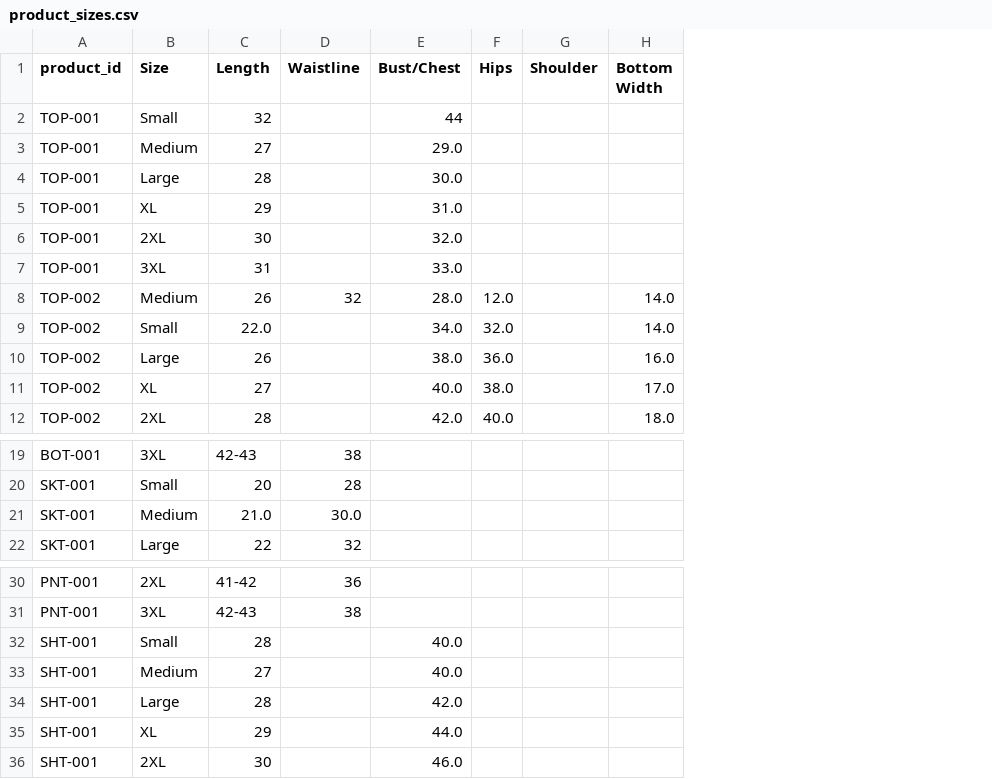
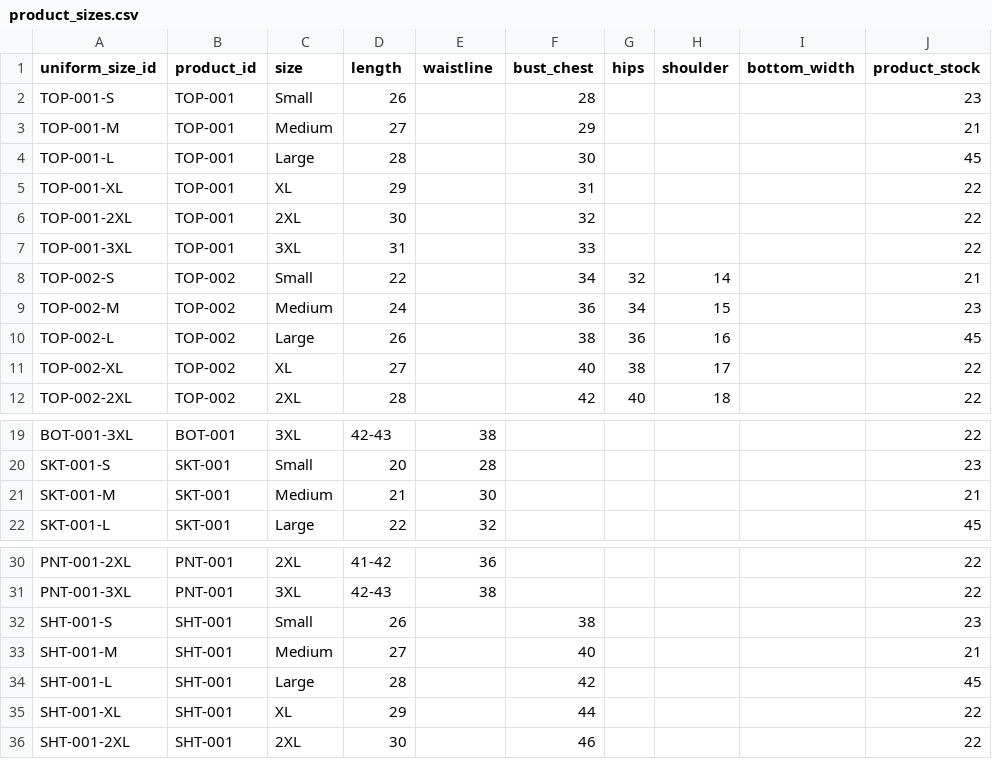
Before and after one commit to knnjy/aop_system_services, a CSV file: data/uniforms/product_sizes.csv, drawn as a sheet; only a part is shown, gaps mark what is left out; removed rows and columns are numbered as before the commit, all else as after; the diff names each change by its address in the sheet, - before the commit and + after, or states it on an @@ line.

Commit message:
add order data table

```diff
--- a/data/uniforms/product_sizes.csv
+++ b/data/uniforms/product_sizes.csv
+column A (uniform_size_id), rows 2-8: TOP-001-S | TOP-001-M | TOP-001-L | TOP-001-XL | TOP-001-2XL | TOP-001-3XL | TOP-002-S; rows 10-12: TOP-002-L | TOP-002-XL | TOP-002-2XL; rows 19-22: BOT-001-3XL | SKT-001-S | SKT-001-M | SKT-001-L; rows 30-36: PNT-001-2XL | PNT-001-3XL | SHT-001-S | SHT-001-M | SHT-001-L | SHT-001-XL | SHT-001-2XL
-column E (Bust/Chest), rows 2-7: 44 | 29.0 | 30.0 | 31.0 | 32.0 | 33.0; rows 9-12: 34.0 | 38.0 | 40.0 | 42.0; rows 32-36: 40.0 | 40.0 | 42.0 | 44.0 | 46.0
-column F (Hips), rows 9-12: 32.0 | 36.0 | 38.0 | 40.0
-column G (Shoulder), empty
-column H (Bottom Width), rows 9-12: 14.0 | 16.0 | 17.0 | 18.0
+column F (bust_chest), rows 2-8: 28 | 29 | 30 | 31 | 32 | 33 | 34; rows 10-12: 38 | 40 | 42; rows 32-36: 38 | 40 | 42 | 44 | 46
+column G (hips), row 8: 32; rows 10-12: 36 | 38 | 40
+column H (shoulder), row 8: 14; rows 10-12: 16 | 17 | 18
+column I (bottom_width), empty
+column J (product_stock), rows 2-8: 23 | 21 | 45 | 22 | 22 | 22 | 21; rows 10-12: 45 | 22 | 22; rows 19-22: 22 | 23 | 21 | 45; rows 30-36: 22 | 22 | 23 | 21 | 45 | 22 | 22
-C1: Size
+C1: size
-D1: Length
+D1: length
-E1: Waistline
+E1: waistline
-D2 (length): 32
+D2 (length): 26
-row 8: TOP-002 | Medium | 26 | 32 | 28.0 | 12.0 |  | 14.0
-D8 (length): 22.0
+D8 (length): 22
+row 9: TOP-002-M | TOP-002 | Medium | 24 |  | 36 | 34 | 15 |  | 23
-D21 (length): 21.0
+D21 (length): 21
-E21 (waistline): 30.0
+E21 (waistline): 30
-D32 (length): 28
+D32 (length): 26
```
Also changed, not shown: data/books/books_data.csv, 7 other files.
